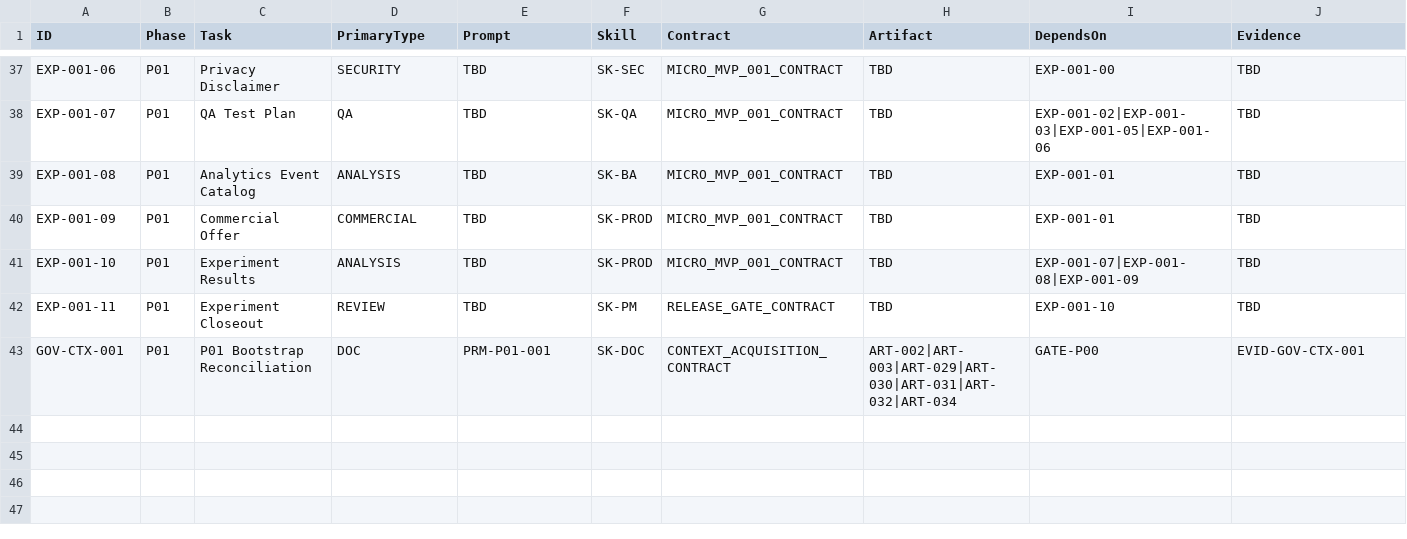
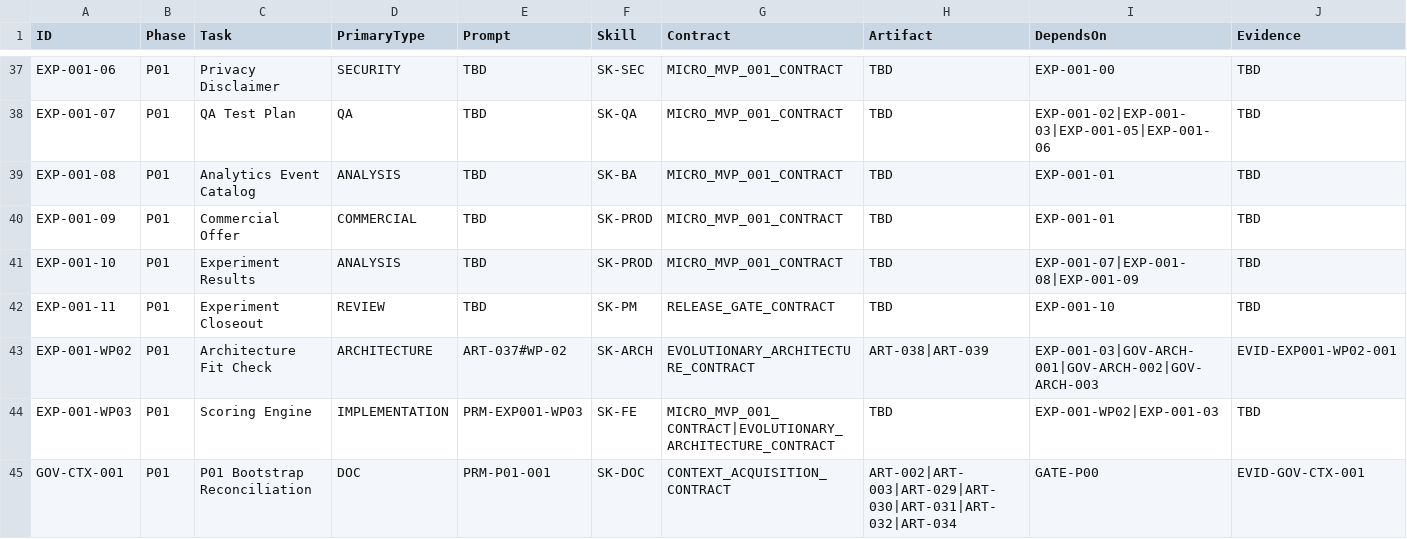
Before and after one commit to RobertoGarciaITS/midete-ia, a CSV file: artifacts/registry/PROJECT_WORK_TRACEABILITY_MATRIX_v0.1.csv, drawn as a sheet; only a part is shown, gaps mark what is left out; rows hold the shown columns only; the diff names each change by its address in the sheet, - before the commit and + after, or states it on an @@ line.

Commit message:
governance: add WP-02 and WP-03 traceability

```diff
--- a/artifacts/registry/PROJECT_WORK_TRACEABILITY_MATRIX_v0.1.csv
+++ b/artifacts/registry/PROJECT_WORK_TRACEABILITY_MATRIX_v0.1.csv
+row 43: EXP-001-WP02 | P01 | Architecture Fit Check | ARCHITECTURE | ART-037#WP-02 | SK-ARCH | EVOLUTIONARY_ARCHITECTURE_CONTRACT | ART-038|ART-039 | EXP-001-03|GOV-ARCH-001|GOV-ARCH-002|GOV-ARCH-003 | EVID-EXP001-WP02-001
+row 44: EXP-001-WP03 | P01 | Scoring Engine | IMPLEMENTATION | PRM-EXP001-WP03 | SK-FE | MICRO_MVP_001_CONTRACT|EVOLUTIONARY_ARCHITECTURE_CONTRACT | TBD | EXP-001-WP02|EXP-001-03 | TBD
```
